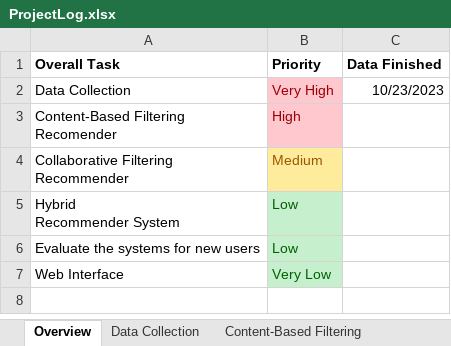
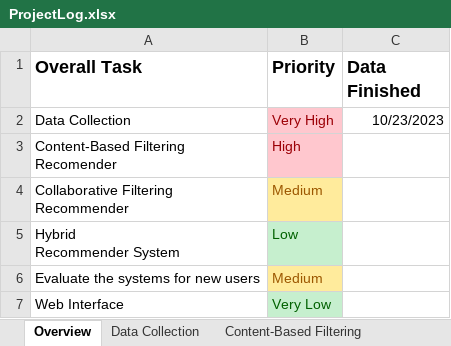
Before and after one commit to connorwmackay/animeRecommendationSystem, an Excel workbook: ProjectLog.xlsx, sheet Overview, drawn as a sheet; values as stored, in another font and other column widths than the file's, no borders; table styles not drawn; the diff names each change by its address in the sheet, - before the commit and + after, or states it on an @@ line.

```diff
--- a/ProjectLog.xlsx (sheet Overview)
+++ b/ProjectLog.xlsx (sheet Overview)
@@ A1:C1 text size: larger @@
-B6 (Priority): Low
+B6 (Priority): Medium
@@ B6 fill: #C6EFCE → #FFEB9C, text colour: #006100 → #9C5700 @@
```
Also changed, not shown: sheet Collaborative Filtering, sheet Content-Based Filtering, sheet Data Collection, 1 other file.
